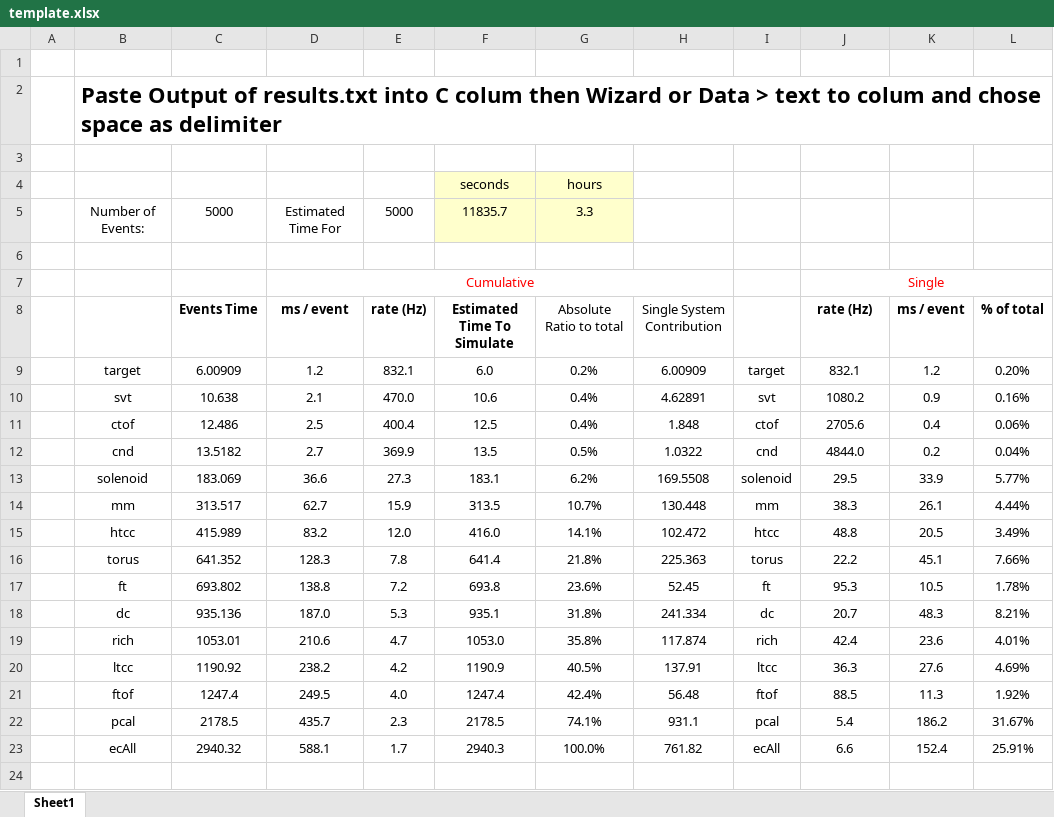
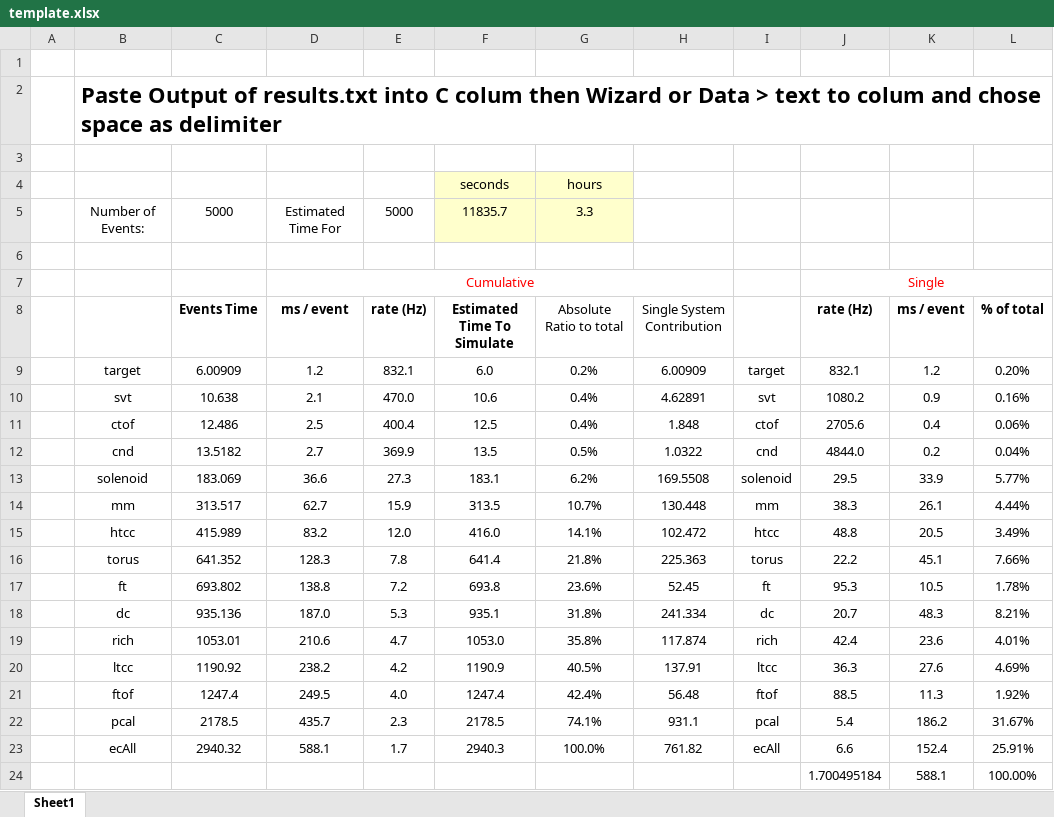
Before and after one commit to gemc/clas12Tags_old, an Excel workbook: benchmarks/template.xlsx, sheet Sheet1, drawn as a sheet; values as stored, in another font and other column widths than the file's, no borders; the diff names each change by its address in the sheet, - before the commit and + after, or states it on an @@ line.

Commit message:
added total column for rates

```diff
--- a/benchmarks/template.xlsx (sheet Sheet1)
+++ b/benchmarks/template.xlsx (sheet Sheet1)
+row 24:  |  |  |  |  |  |  |  |  | 1.700495184 | 588.1 | 100.00%
```
